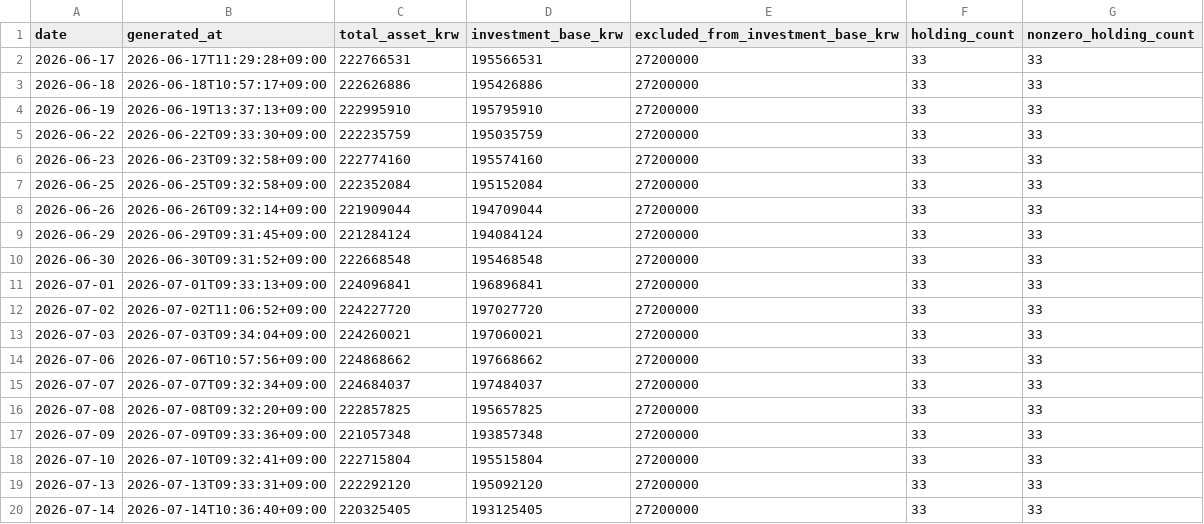
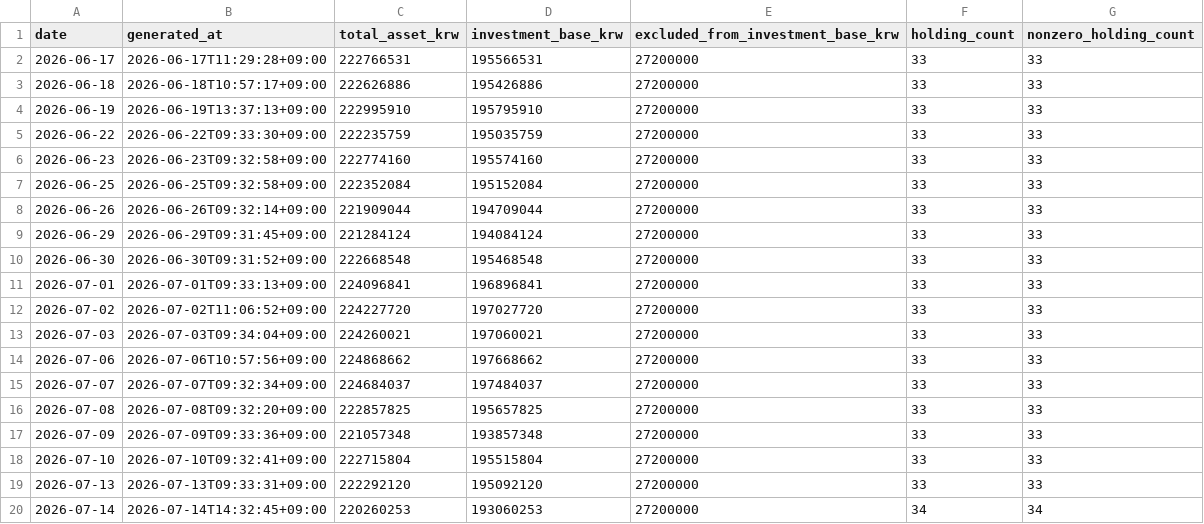
Before and after one commit to Wandongkee/portfolio-dashboard, a CSV file: web_data/portfolio_history.csv, drawn as a sheet.

```diff
--- a/web_data/portfolio_history.csv
+++ b/web_data/portfolio_history.csv
@@ -19,2 +19,2 @@
 2026-07-13,2026-07-13T09:33:31+09:00,222292120,195092120,27200000,33,33
-2026-07-14,2026-07-14T10:36:40+09:00,220325405,193125405,27200000,33,33
+2026-07-14,2026-07-14T14:32:45+09:00,220260253,193060253,27200000,34,34
```
Also changed, not shown: web_data/portfolio_holdings.csv, web_data/portfolio_summary.csv, 2 other files.
